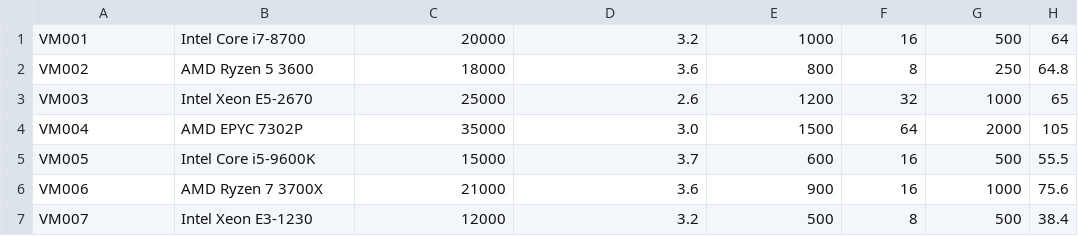
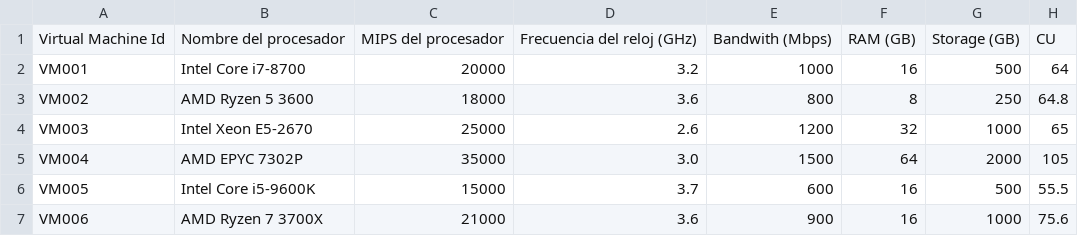
Before and after one commit to Alfred-CQ/Flik-Task-Scheduling, a CSV file: dataset/VMachine_Flik.csv, drawn as a sheet; only a part is shown; the shorter side is filled out with more unchanged rows.

Commit message:
🐜 Added the structure of the HAGA algorithm
[ src ]
  - [ vmachine.cpp | task.cpp ] Updated constructor definition
  - [ flik.cpp ] 🔥 Removed CONTAINER definition, added HAGA in colony_launch()
[ include ] Update with definitions
[ dataset ]
  - [ Task_Flik.csv | VMachine_Flik ] Added header
  - [ .gitignore ] Ignored editor files
[ main ]
  - [ .gitignore ] Ignored editor files

```diff
--- a/dataset/VMachine_Flik.csv
+++ b/dataset/VMachine_Flik.csv
@@ -1 +1,2 @@
+Virtual Machine Id,Nombre del procesador,MIPS del procesador,Frecuencia del reloj (GHz),Bandwith (Mbps),RAM (GB),Storage (GB),CU
 VM001,Intel Core i7-8700,20000,3.2,1000,16,500,64
```
Also changed, not shown: dataset/Task_Flik.csv, 9 other files.
